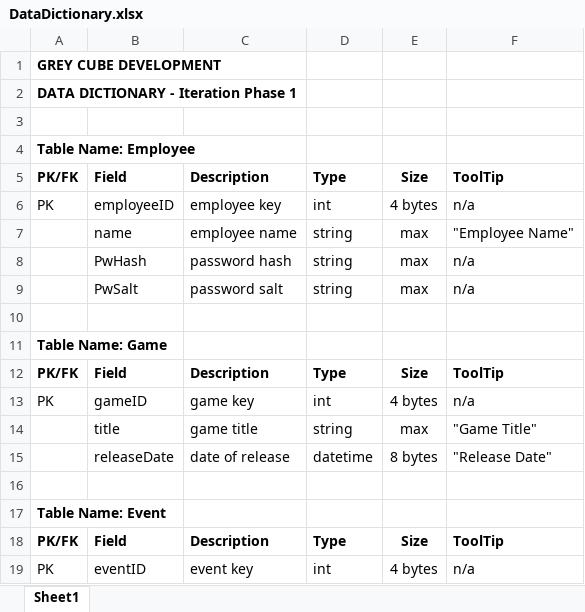
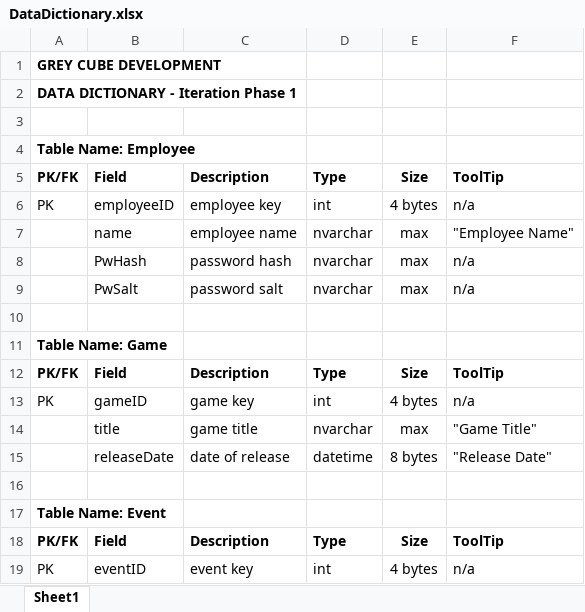
Before and after one commit to RTremain/Grey-Cube-Development, an Excel workbook: Documentation/DataDictionary.xlsx, sheet Sheet1, drawn as a sheet; only a part is shown; values as stored, in another font and other column widths than the file's, no borders; the diff covers the shown part only; the diff names each change by its address in the sheet, - before the commit and + after, or states it on an @@ line.

```diff
--- a/Documentation/DataDictionary.xlsx (sheet Sheet1)
+++ b/Documentation/DataDictionary.xlsx (sheet Sheet1)
-D7:D9: string
+D7:D9: nvarchar
-D14: string
+D14: nvarchar
```
Also changed, not shown: 51 added rows and 3 edited cells elsewhere in this sheet, Documentation/AgileReleaseSummary.xlsx, 4 other files.
